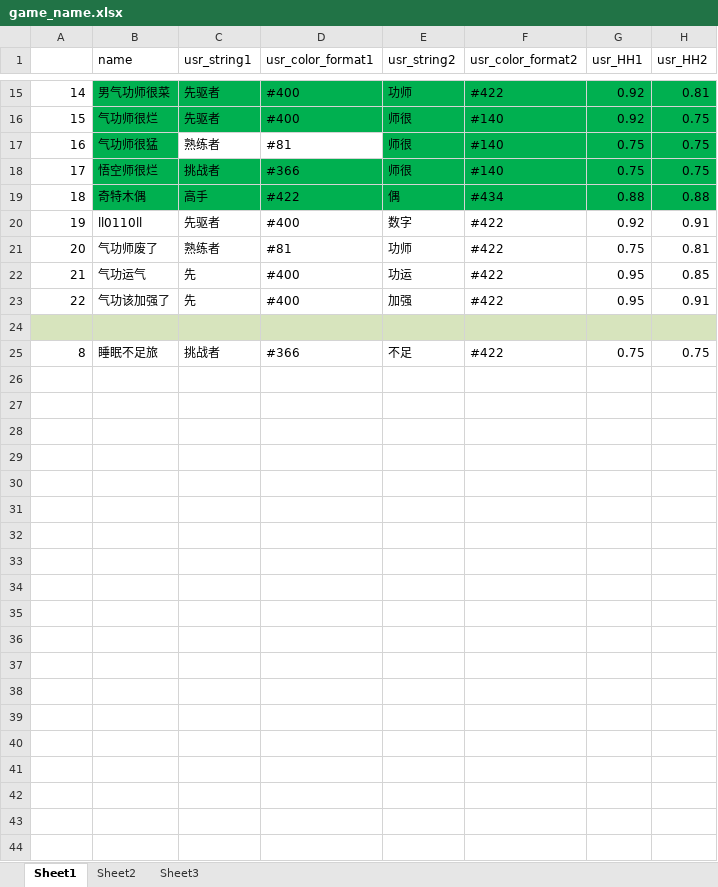
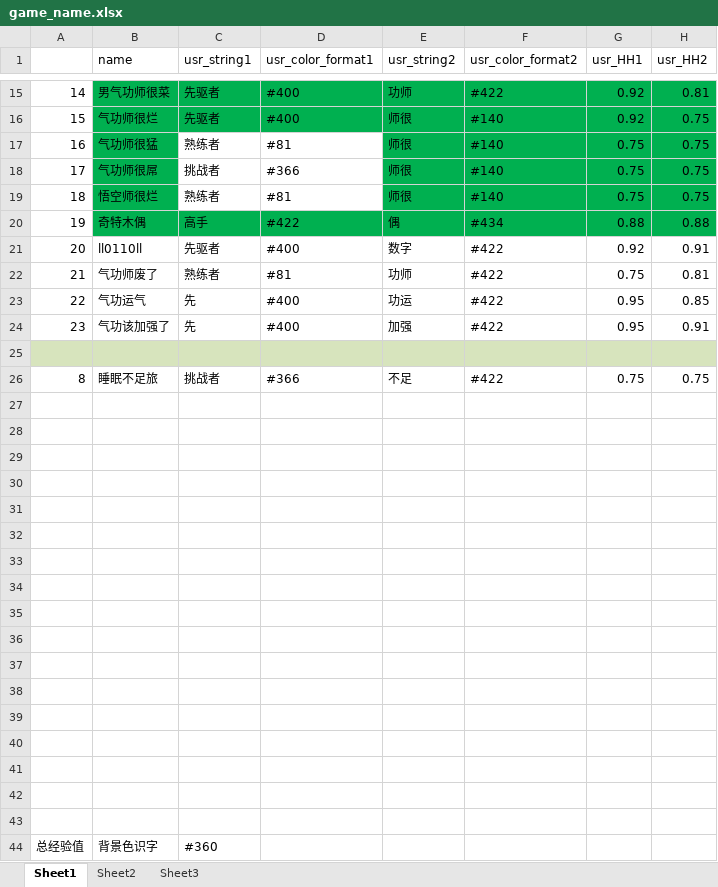
Before and after one commit to Lightman-yang/webdriver_new, an Excel workbook: lw/game_name.xlsx, sheet Sheet1, drawn as a sheet; only a part is shown, gaps mark what is left out; values as stored, in another font and other column widths than the file's, no borders; addresses are those after the commit; the diff names each change by its address in the sheet, - before the commit and + after, or states it on an @@ line.

```diff
--- a/lw/game_name.xlsx (sheet Sheet1)
+++ b/lw/game_name.xlsx (sheet Sheet1)
+row 18: 17 | 气功师很屌 | 挑战者 | #366 | 师很 | #140 | 0.75 | 0.75
@@ column A renumbered between rows 19 and 24 @@
-C19 (usr_string1): 挑战者
+C19 (usr_string1): 熟练者
-C19:D19 fill: #00B050
+C19:D19 fill: none
-D19 (usr_color_format1): #366
+D19 (usr_color_format1): #81
+row 27: (empty)
+row 28: (empty)
+row 29: (empty)
+row 30: (empty)
+row 31: (empty)
+row 32: (empty)
+row 33: (empty)
+row 34: (empty)
+row 35: (empty)
+row 36: (empty)
+row 37: (empty)
+row 38: (empty)
+row 39: (empty)
+row 40: (empty)
+row 41: (empty)
+row 42: (empty)
+row 43: (empty)
+row 44: 总经验值 | 背景色识字 | #360
```
Also changed, not shown: 2 other files.
